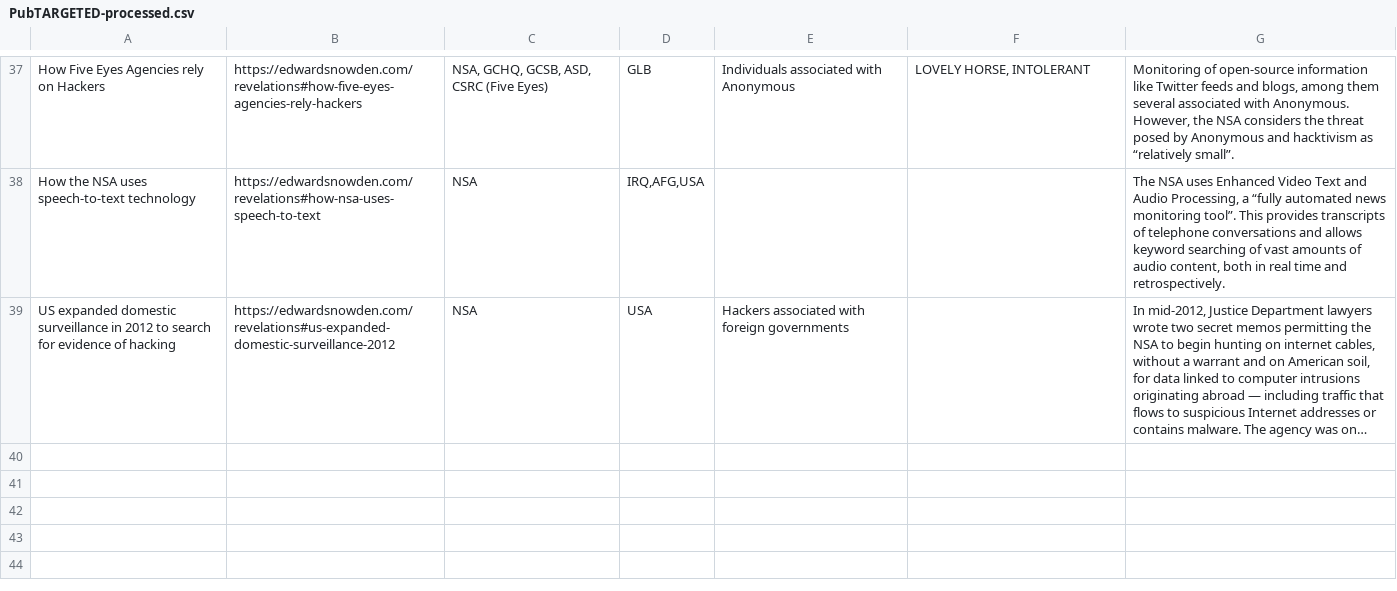
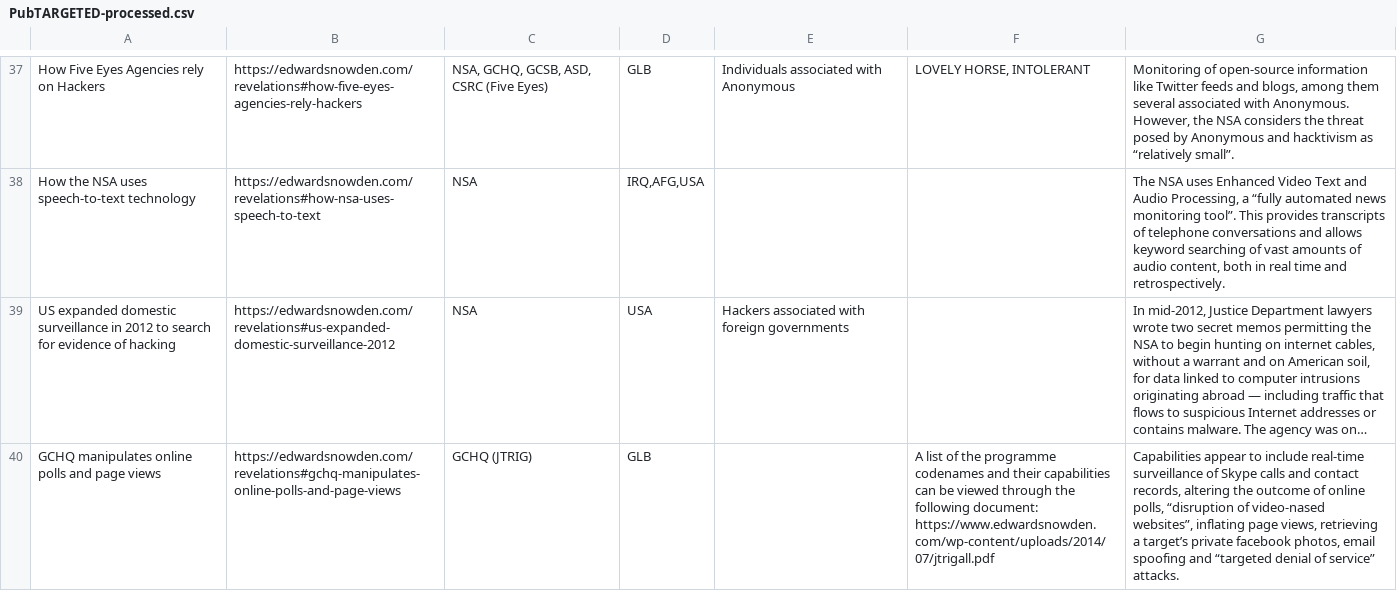
Before and after one commit to surveillance-without-borders/surveillance-without-borders, a CSV file: app/data/PubTARGETED-processed.csv, drawn as a sheet; only a part is shown, gaps mark what is left out; long unchanged cells end in …; the diff names each change by its address in the sheet, - before the commit and + after, or states it on an @@ line.

Commit message:
Update processed

```diff
--- a/app/data/PubTARGETED-processed.csv
+++ b/app/data/PubTARGETED-processed.csv
+row 40: GCHQ manipulates online polls and page views | https://edwardsnowden.com/revelations#gchq-manipulates-online-polls-and-page-views | GCHQ (JTRIG) | GLB |  | A list of the programme codenames and their capabilities can be viewed through the following document: https://www.edwardsnowden.com/wp-content/uploads/2014/07/jtrigall.pdf | Capabilities appear to include real-time surveillance of Skype calls and contact records, altering the outcome of online polls, “disruption of video-nased websites”, inflating page views, retrieving a target’s private facebook photos, email spoofing and “targeted denial of service” attacks.
```
